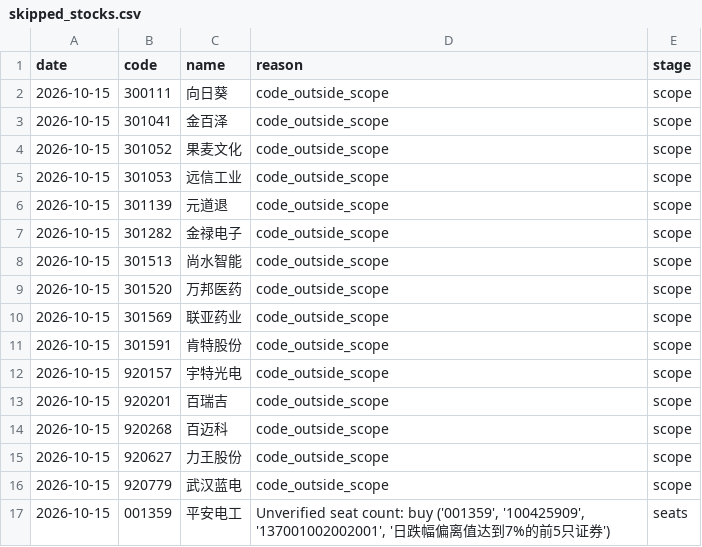
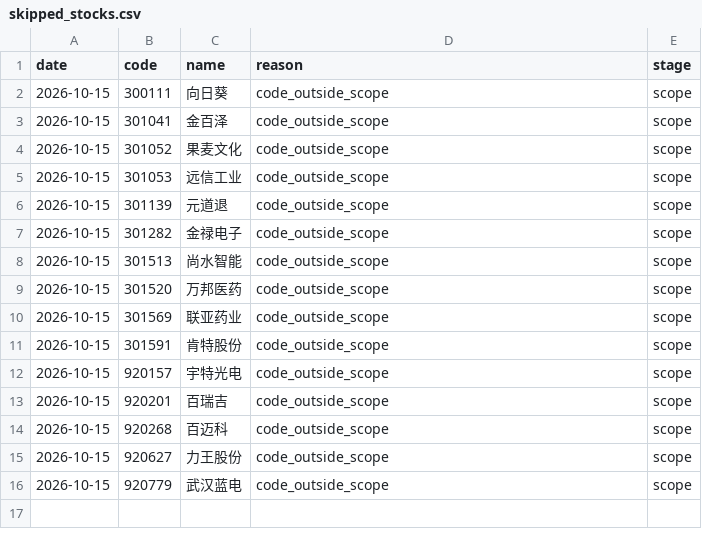
Before and after one commit to huvan9527-a11y/longhu, a CSV file: reports/skipped_stocks.csv, drawn as a sheet; the diff names each change by its address in the sheet, - before the commit and + after, or states it on an @@ line.

```diff
--- a/reports/skipped_stocks.csv
+++ b/reports/skipped_stocks.csv
-row 17: 2026-10-15 | 001359 | 平安电工 | Unverified seat count: buy ('001359', '100425909', '137001002002001', '日跌幅偏离值达到7%的前5只证券') | seats
```
Also changed, not shown: reports/screening_audit_latest.csv, 2 other files.
